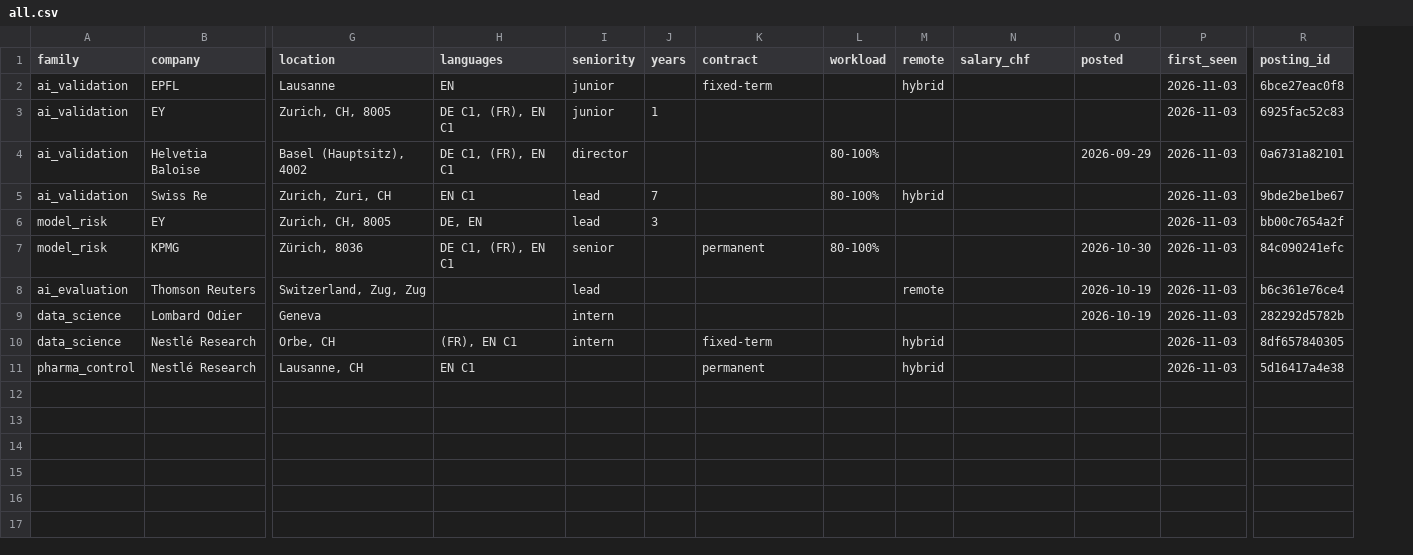
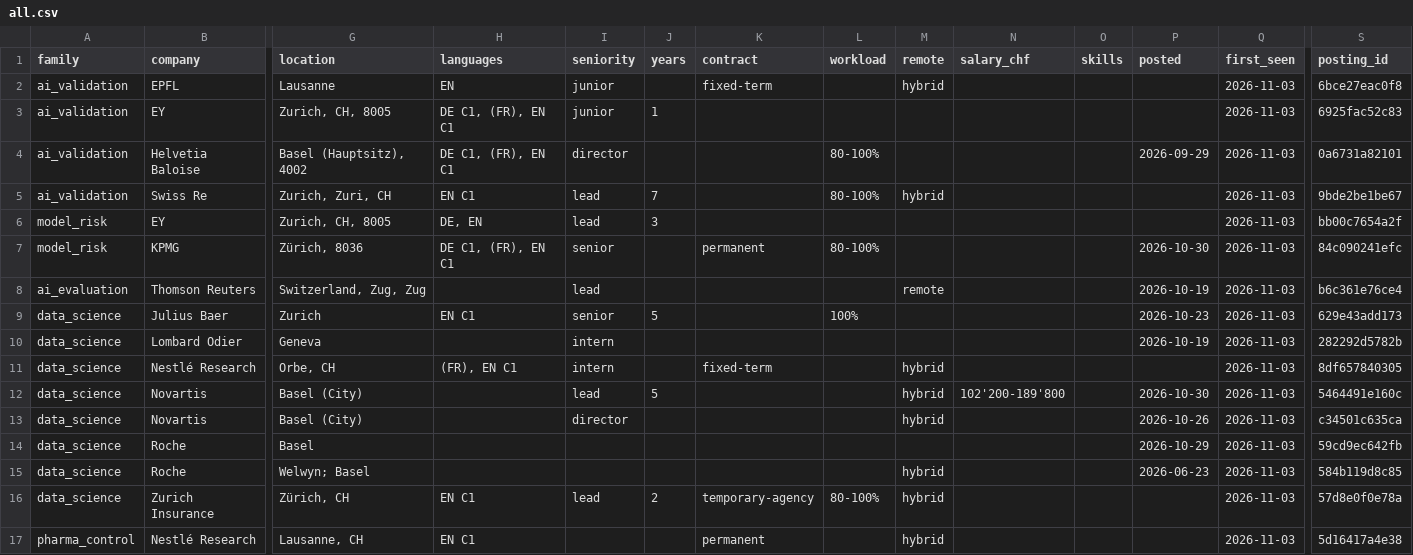
Before and after one commit to tfragoso/AIAssessmentRadar, a CSV file: csv/all.csv, drawn as a sheet; only a part is shown, gaps mark what is left out; rows hold the shown columns only; the diff names each change by its address in the sheet, - before the commit and + after, or states it on an @@ line.

```diff
--- a/csv/all.csv
+++ b/csv/all.csv
+column O (skills), empty
+row 9: data_science | Julius Baer | Zurich | EN C1 | senior | 5 |  | 100% |  |  |  | 2026-10-23 | 2026-11-03 | 629e43add173
+row 12: data_science | Novartis | Basel (City) |  | lead | 5 |  |  | hybrid | 102'200-189'800 |  | 2026-10-30 | 2026-11-03 | 5464491e160c
+row 13: data_science | Novartis | Basel (City) |  | director |  |  |  | hybrid |  |  | 2026-10-26 | 2026-11-03 | c34501c635ca
+row 14: data_science | Roche | Basel |  |  |  |  |  |  |  |  | 2026-10-29 | 2026-11-03 | 59cd9ec642fb
+row 15: data_science | Roche | Welwyn; Basel |  |  |  |  |  | hybrid |  |  | 2026-06-23 | 2026-11-03 | 584b119d8c85
+row 16: data_science | Zurich Insurance | Zürich, CH | EN C1 | lead | 2 | temporary-agency | 80-100% | hybrid |  |  |  | 2026-11-03 | 57d8e0f0e78a
```
Also changed, not shown: csv/ai_validation.csv, csv/data_science.csv, 16 other files.
